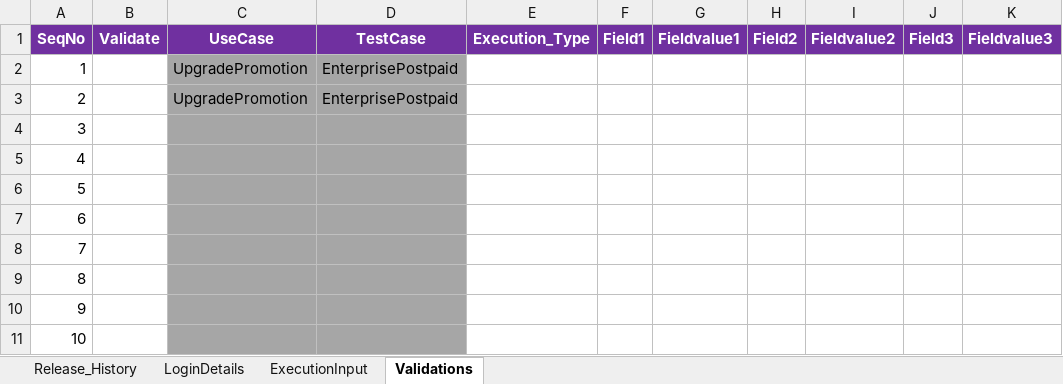
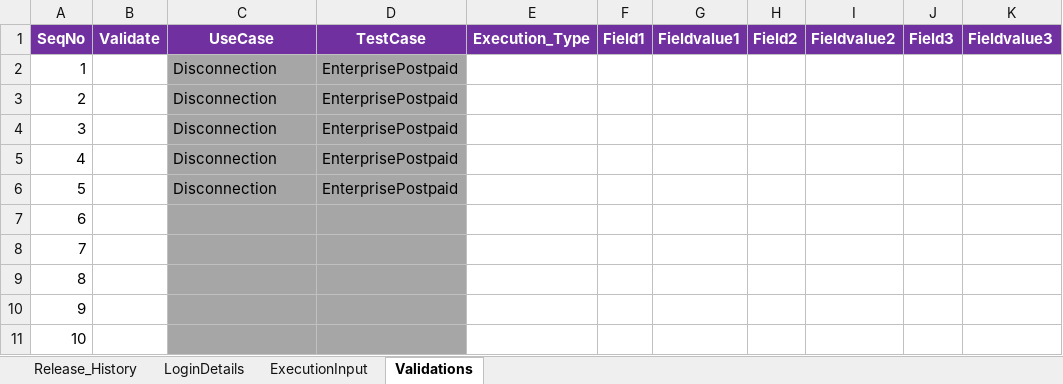
Before and after one commit to VFQA/VFQA_Business, an Excel workbook: Directory/VFQA_TestDesign.xlsm, sheet Validations, drawn as a sheet; only a part is shown; values as stored, in another font and other column widths than the file's, no borders; the diff names each change by its address in the sheet, - before the commit and + after, or states it on an @@ line.

```diff
--- a/Directory/VFQA_TestDesign.xlsm (sheet Validations)
+++ b/Directory/VFQA_TestDesign.xlsm (sheet Validations)
-C2:C3 (UseCase): UpgradePromotion
+C2:C3 (UseCase): Disconnection
-C4:C6 (UseCase): (empty)
+C4:C6 (UseCase): Disconnection
-D4:D6 (TestCase): (empty)
+D4:D6 (TestCase): EnterprisePostpaid
```
Also changed, not shown: sheet ExecutionInput, 2 other files.
